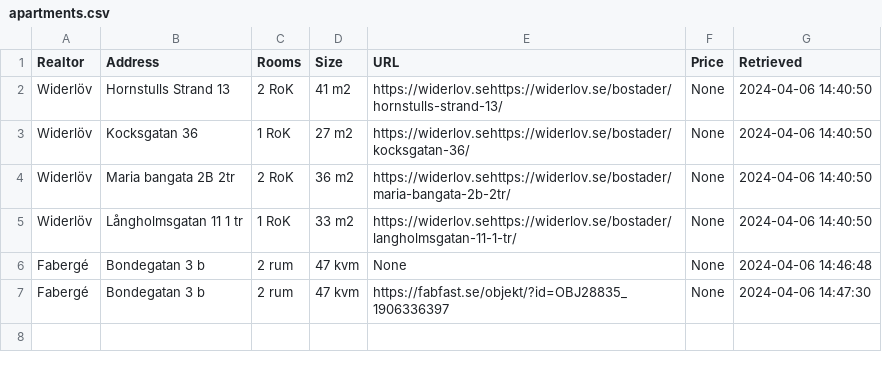
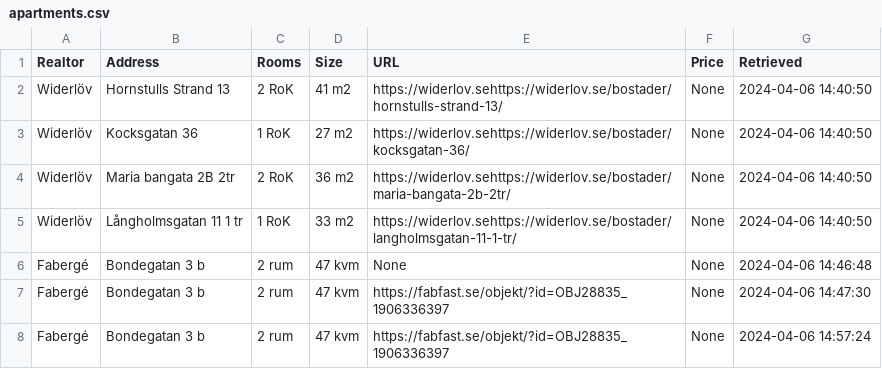
Before and after one commit to viktorvol/app-artments, a CSV file: apartments.csv, drawn as a sheet.

Commit message:
Updated apartments data

```diff
--- a/apartments.csv
+++ b/apartments.csv
@@ -7 +7,2 @@ Fabergé,Bondegatan 3 b,2 rum,47 kvm,None,None,2024-04-06 14:46:48
 Fabergé,Bondegatan 3 b,2 rum,47 kvm,https://fabfast.se/objekt/?id=OBJ28835_1906336397,None,2024-04-06 14:47:30
+Fabergé,Bondegatan 3 b,2 rum,47 kvm,https://fabfast.se/objekt/?id=OBJ28835_1906336397,None,2024-04-06 14:57:24
```
